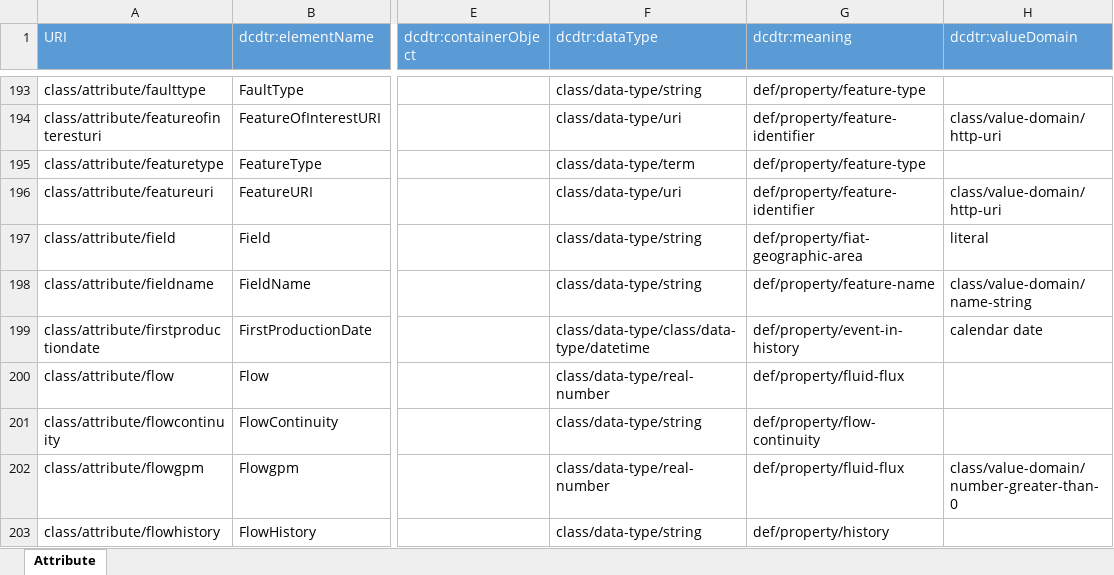
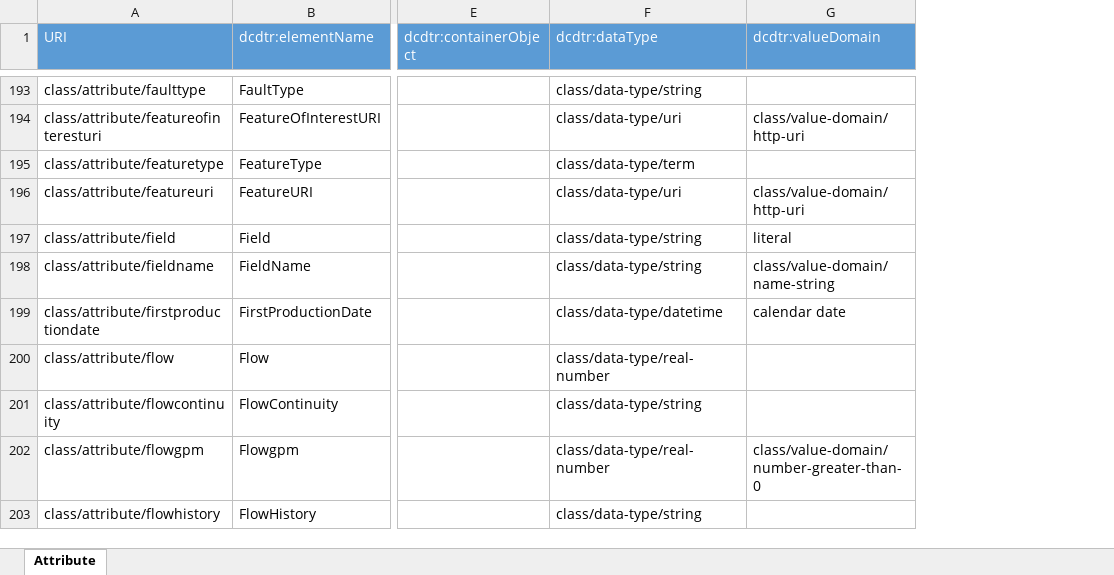
Before and after one commit to usgin/digital-crust-LDR, an Excel workbook: Classes/Attribute.xlsx, sheet Attribute, drawn as a sheet; only a part is shown, gaps mark what is left out; values as stored, in another font and other column widths than the file's, no borders; conditional formats not drawn; the diff covers the shown part only; the diff names each change by its address in the sheet, - before the commit and + after, or states it on an @@ line.

Commit message:
removed dcdtr:meaning from attribute
removed dcdtr:meaning from attribute since it was moved to Links

```diff
--- a/Classes/Attribute.xlsx (sheet Attribute)
+++ b/Classes/Attribute.xlsx (sheet Attribute)
-column G (dcdtr:meaning), rows 193-203: def/property/feature-type | def/property/feature-identifier | def/property/feature-type | def/property/feature-identifier | def/property/fiat-geographic-area | def/property/feature-name | def/property/event-in-history | def/property/fluid-flux | def/property/flow-continuity | def/property/fluid-flux | def/property/history
-F199 (dcdtr:dataType): class/data-type/class/data-type/datetime
+F199 (dcdtr:dataType): class/data-type/datetime
```
Also changed, not shown: 40 edited cells elsewhere in this sheet, 2 other files.
